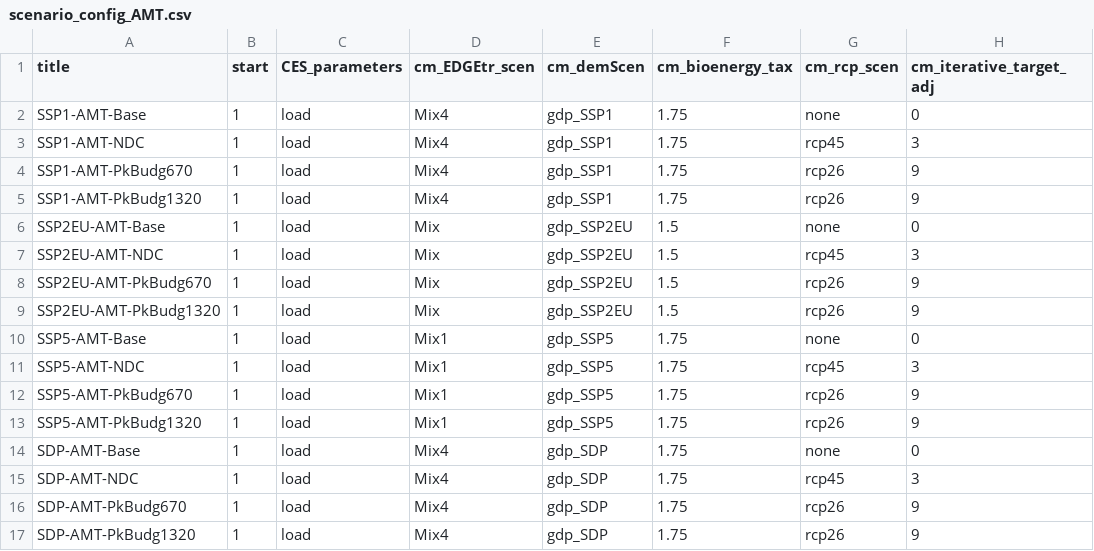
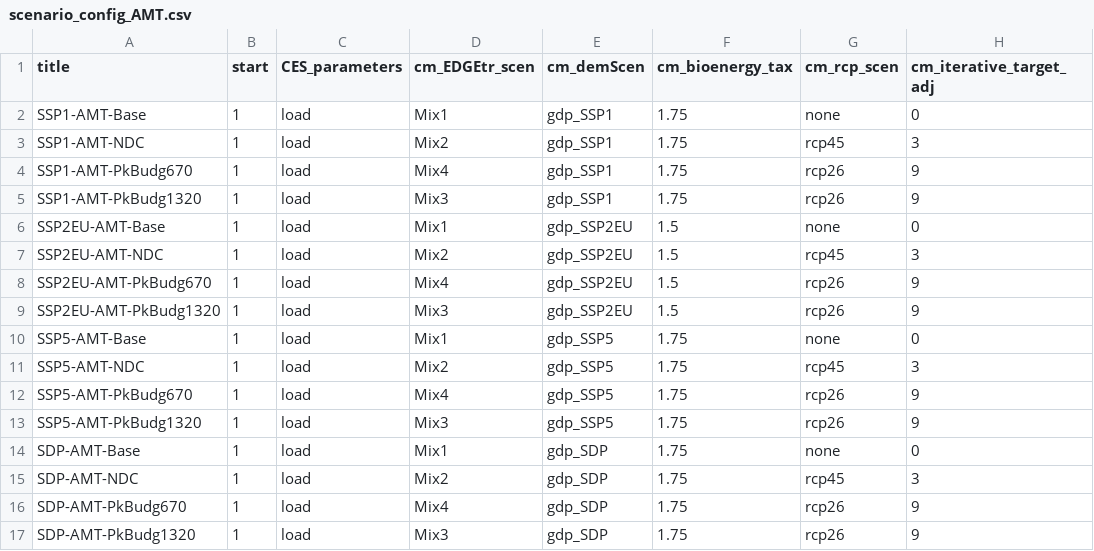
Before and after one commit to remindmodel/remind, a CSV file: config/scenario_config_AMT.csv, drawn as a sheet; only a part is shown; the diff names each change by its address in the sheet, - before the commit and + after, or states it on an @@ line.

Commit message:
update EDGE-T scenarios in automated model tests (AMT)

```diff
--- a/config/scenario_config_AMT.csv
+++ b/config/scenario_config_AMT.csv
-D2 (cm_EDGEtr_scen): Mix4
+D2 (cm_EDGEtr_scen): Mix1
-D3 (cm_EDGEtr_scen): Mix4
+D3 (cm_EDGEtr_scen): Mix2
-D5 (cm_EDGEtr_scen): Mix4
+D5 (cm_EDGEtr_scen): Mix3
-D6 (cm_EDGEtr_scen): Mix
+D6 (cm_EDGEtr_scen): Mix1
-D7 (cm_EDGEtr_scen): Mix
+D7 (cm_EDGEtr_scen): Mix2
-D8 (cm_EDGEtr_scen): Mix
+D8 (cm_EDGEtr_scen): Mix4
-D9 (cm_EDGEtr_scen): Mix
+D9 (cm_EDGEtr_scen): Mix3
-D11 (cm_EDGEtr_scen): Mix1
+D11 (cm_EDGEtr_scen): Mix2
-D12 (cm_EDGEtr_scen): Mix1
+D12 (cm_EDGEtr_scen): Mix4
-D13 (cm_EDGEtr_scen): Mix1
+D13 (cm_EDGEtr_scen): Mix3
-D14 (cm_EDGEtr_scen): Mix4
+D14 (cm_EDGEtr_scen): Mix1
-D15 (cm_EDGEtr_scen): Mix4
+D15 (cm_EDGEtr_scen): Mix2
-D17 (cm_EDGEtr_scen): Mix4
+D17 (cm_EDGEtr_scen): Mix3
```
